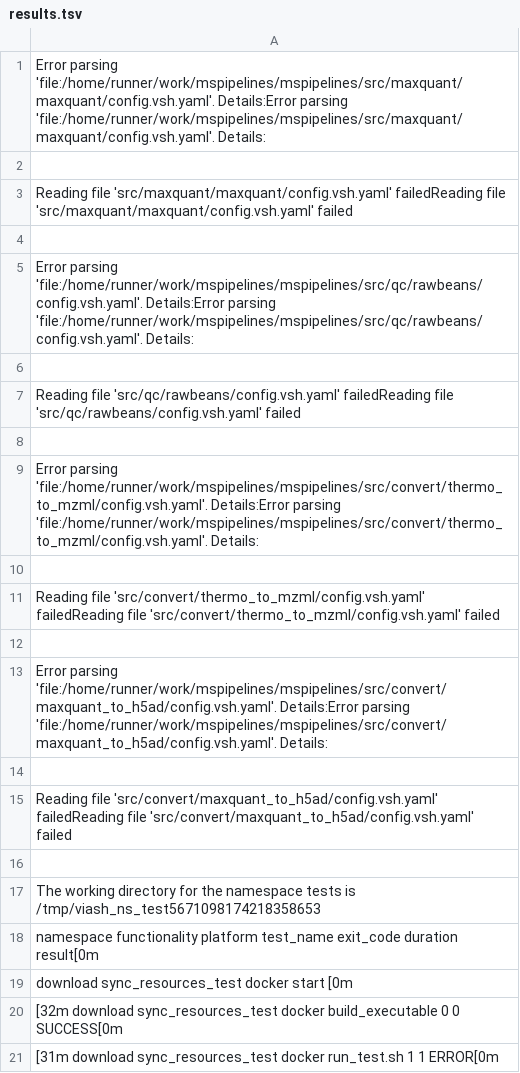
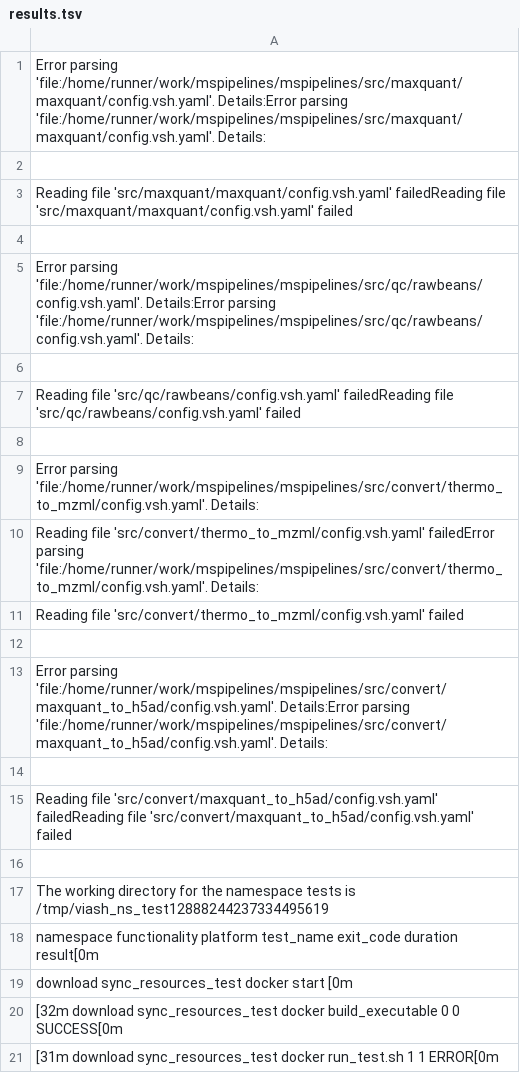
Before and after one commit to czbiohub-sf/mspipelines, a TSV file: check_results/results.tsv, drawn as a sheet; the diff names each change by its address in the sheet, - before the commit and + after, or states it on an @@ line.

```diff
--- a/check_results/results.tsv
+++ b/check_results/results.tsv
-A9: …parsing 'file:/home/runner/work/mspipelines/mspipelines/src/convert/thermo_to_mzml/config.vsh.yaml'. Details:Error parsing 'file:/home/runner/work/mspipelines/mspipelines/src/convert/thermo_to_mzml/config.vsh.yaml'. Details:
+A9: …parsing 'file:/home/runner/work/mspipelines/mspipelines/src/convert/thermo_to_mzml/config.vsh.yaml'. Details:
-A10: (empty)
+A10: Reading file 'src/convert/thermo_to_mzml/config.vsh.yaml' failedError parsing 'file:/home/runner/work/mspipelines/mspipelines/src/convert/thermo_to_mzml/config.vsh.yaml'. Details:
-A11: …file 'src/convert/thermo_to_mzml/config.vsh.yaml' failedReading file 'src/convert/thermo_to_mzml/config.vsh.yaml' failed
+A11: …file 'src/convert/thermo_to_mzml/config.vsh.yaml' failed
-A17: …tests is /tmp/viash_ns_test5671098174218358653
+A17: …tests is /tmp/viash_ns_test12888244237334495619
```
Also changed, not shown: 10 other files.
